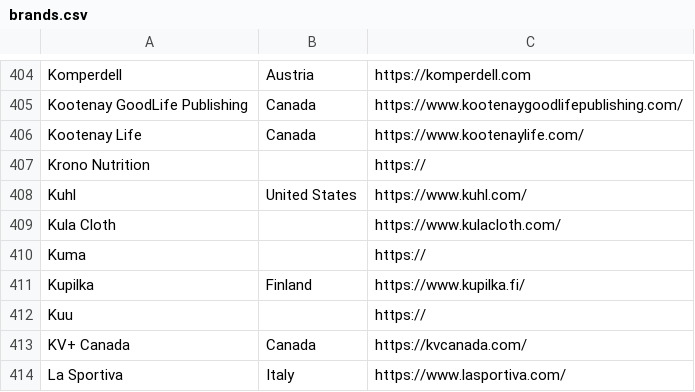
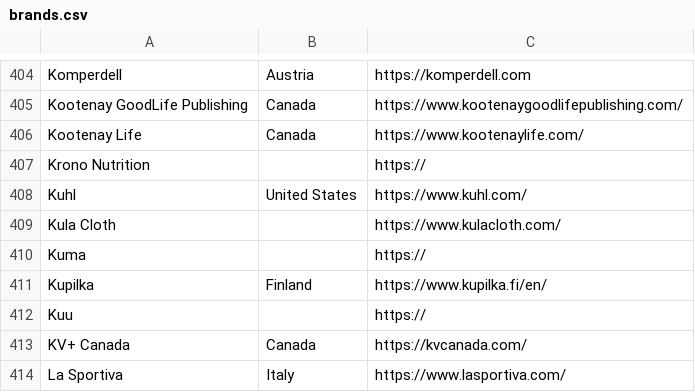
Before and after one commit to andymckay/blog, a CSV file: data/brands.csv, drawn as a sheet; only a part is shown, gaps mark what is left out.

```diff
--- a/data/brands.csv
+++ b/data/brands.csv
@@ -410,3 +410,3 @@ Kula Cloth,,https://www.kulacloth.com/
 Kuma,,https://
-Kupilka,Finland,https://www.kupilka.fi/
+Kupilka,Finland,https://www.kupilka.fi/en/
 Kuu,,https://
```
Also changed, not shown: 4 other files.
